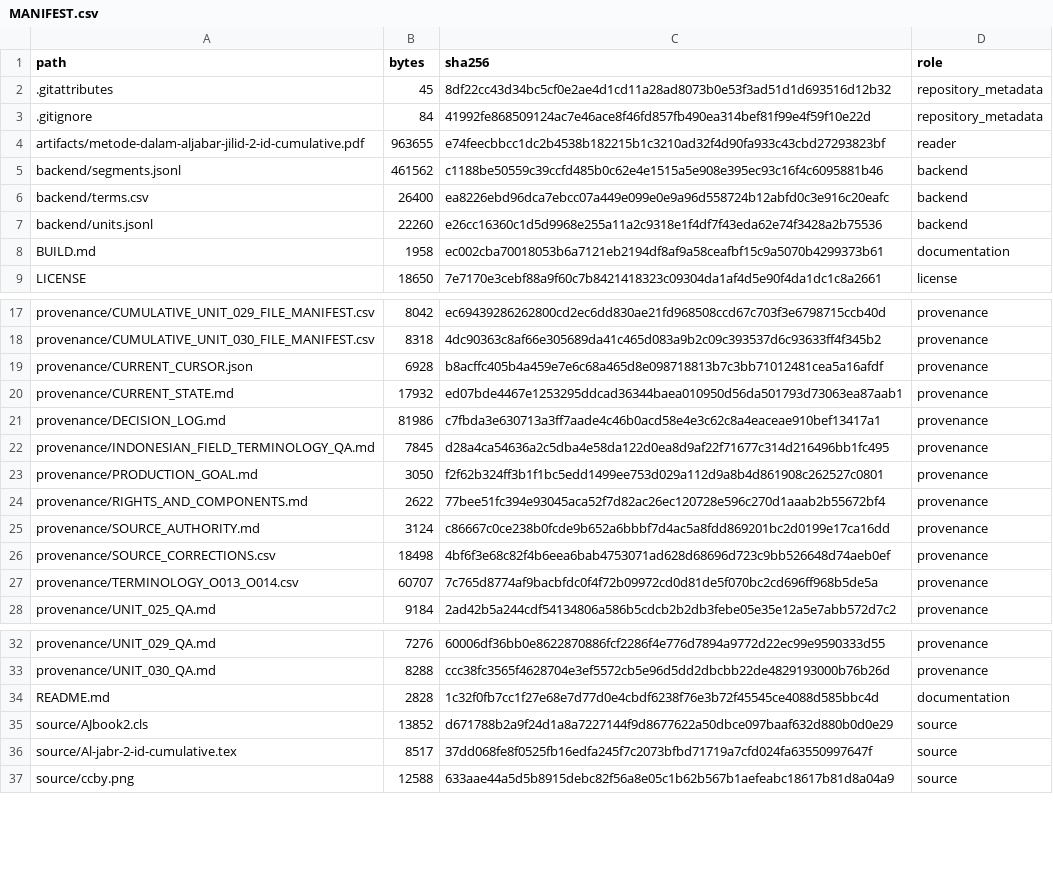
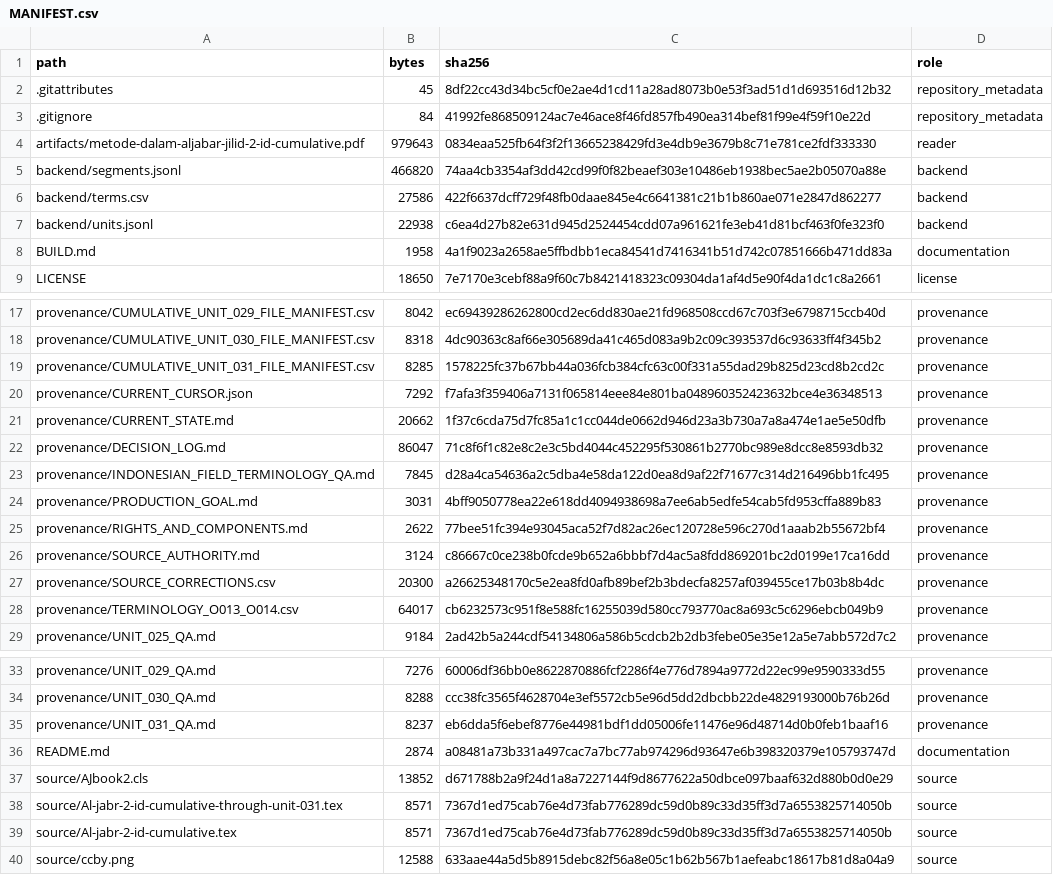
Before and after one commit to KokunoYumeto/metode-aljabar-jilid-2-id, a CSV file: MANIFEST.csv, drawn as a sheet; only a part is shown, gaps mark what is left out; the diff covers the shown part only.

```diff
--- a/MANIFEST.csv
+++ b/MANIFEST.csv
@@ -3,7 +3,7 @@ path,bytes,sha256,role
 ".gitignore",84,41992fe868509124ac7e46ace8f46fd857fb490ea314bef81f99e4f59f10e22d,repository_metadata
-"artifacts/metode-dalam-aljabar-jilid-2-id-cumulative.pdf",963655,e74feecbbcc1dc2b4538b182215b1c3210ad32f4d90fa933c43cbd27293823bf,reader
-"backend/segments.jsonl",461562,c1188be50559c39ccfd485b0c62e4e1515a5e908e395ec93c16f4c6095881b46,backend
-"backend/terms.csv",26400,ea8226ebd96dca7ebcc07a449e099e0e9a96d558724b12abfd0c3e916c20eafc,backend
-"backend/units.jsonl",22260,e26cc16360c1d5d9968e255a11a2c9318e1f4df7f43eda62e74f3428a2b75536,backend
-"BUILD.md",1958,ec002cba70018053b6a7121eb2194df8af9a58ceafbf15c9a5070b4299373b61,documentation
+"artifacts/metode-dalam-aljabar-jilid-2-id-cumulative.pdf",979643,0834eaa525fb64f3f2f13665238429fd3e4db9e3679b8c71e781ce2fdf333330,reader
+"backend/segments.jsonl",466820,74aa4cb3354af3dd42cd99f0f82beaef303e10486eb1938bec5ae2b05070a88e,backend
+"backend/terms.csv",27586,422f6637dcff729f48fb0daae845e4c6641381c21b1b860ae071e2847d862277,backend
+"backend/units.jsonl",22938,c6ea4d27b82e631d945d2524454cdd07a961621fe3eb41d81bcf463f0fe323f0,backend
+"BUILD.md",1958,4a1f9023a2658ae5ffbdbb1eca84541d7416341b51d742c07851666b471dd83a,documentation
 "LICENSE",18650,7e7170e3cebf88a9f60c7b8421418323c09304da1af4d5e90f4da1dc1c8a2661,license
@@ -18,11 +18,12 @@ path,bytes,sha256,role
 "provenance/CUMULATIVE_UNIT_030_FILE_MANIFEST.csv",8318,4dc90363c8af66e305689da41c465d083a9b2c09c393537d6c93633ff4f345b2,provenance
-"provenance/CURRENT_CURSOR.json",6928,b8acffc405b4a459e7e6c68a465d8e098718813b7c3bb71012481cea5a16afdf,provenance
-"provenance/CURRENT_STATE.md",17932,ed07bde4467e1253295ddcad36344baea010950d56da501793d73063ea87aab1,provenance
-"provenance/DECISION_LOG.md",81986,c7fbda3e630713a3ff7aade4c46b0acd58e4e3c62c8a4eaceae910bef13417a1,provenance
+"provenance/CUMULATIVE_UNIT_031_FILE_MANIFEST.csv",8285,1578225fc37b67bb44a036fcb384cfc63c00f331a55dad29b825d23cd8b2cd2c,provenance
+"provenance/CURRENT_CURSOR.json",7292,f7afa3f359406a7131f065814eee84e801ba048960352423632bce4e36348513,provenance
+"provenance/CURRENT_STATE.md",20662,1f37c6cda75d7fc85a1c1cc044de0662d946d23a3b730a7a8a474e1ae5e50dfb,provenance
+"provenance/DECISION_LOG.md",86047,71c8f6f1c82e8c2e3c5bd4044c452295f530861b2770bc989e8dcc8e8593db32,provenance
 "provenance/INDONESIAN_FIELD_TERMINOLOGY_QA.md",7845,d28a4ca54636a2c5dba4e58da122d0ea8d9af22f71677c314d216496bb1fc495,provenance
-"provenance/PRODUCTION_GOAL.md",3050,f2f62b324ff3b1f1bc5edd1499ee753d029a112d9a8b4d861908c262527c0801,provenance
+"provenance/PRODUCTION_GOAL.md",3031,4bff9050778ea22e618dd4094938698a7ee6ab5edfe54cab5fd953cffa889b83,provenance
 "provenance/RIGHTS_AND_COMPONENTS.md",2622,77bee51fc394e93045aca52f7d82ac26ec120728e596c270d1aaab2b55672bf4,provenance
 "provenance/SOURCE_AUTHORITY.md",3124,c86667c0ce238b0fcde9b652a6bbbf7d4ac5a8fdd869201bc2d0199e17ca16dd,provenance
-"provenance/SOURCE_CORRECTIONS.csv",18498,4bf6f3e68c82f4b6eea6bab4753071ad628d68696d723c9bb526648d74aeb0ef,provenance
-"provenance/TERMINOLOGY_O013_O014.csv",60707,7c765d8774af9bacbfdc0f4f72b09972cd0d81de5f070bc2cd696ff968b5de5a,provenance
+"provenance/SOURCE_CORRECTIONS.csv",20300,a26625348170c5e2ea8fd0afb89bef2b3bdecfa8257af039455ce17b03b8b4dc,provenance
+"provenance/TERMINOLOGY_O013_O014.csv",64017,cb6232573c951f8e588fc16255039d580cc793770ac8a693c5c6296ebcb049b9,provenance
 "provenance/UNIT_025_QA.md",9184,2ad42b5a244cdf54134806a586b5cdcb2b2db3febe05e35e12a5e7abb572d7c2,provenance
@@ -33,5 +34,7 @@ path,bytes,sha256,role
 "provenance/UNIT_030_QA.md",8288,ccc38fc3565f4628704e3ef5572cb5e96d5dd2dbcbb22de4829193000b76b26d,provenance
-"README.md",2828,1c32f0fb7cc1f27e68e7d77d0e4cbdf6238f76e3b72f45545ce4088d585bbc4d,documentation
+"provenance/UNIT_031_QA.md",8237,eb6dda5f6ebef8776e44981bdf1dd05006fe11476e96d48714d0b0feb1baaf16,provenance
+"README.md",2874,a08481a73b331a497cac7a7bc77ab974296d93647e6b398320379e105793747d,documentation
 "source/AJbook2.cls",13852,d671788b2a9f24d1a8a7227144f9d8677622a50dbce097baaf632d880b0d0e29,source
-"source/Al-jabr-2-id-cumulative.tex",8517,37dd068fe8f0525fb16edfa245f7c2073bfbd71719a7cfd024fa63550997647f,source
+"source/Al-jabr-2-id-cumulative-through-unit-031.tex",8571,7367d1ed75cab76e4d73fab776289dc59d0b89c33d35ff3d7a6553825714050b,source
+"source/Al-jabr-2-id-cumulative.tex",8571,7367d1ed75cab76e4d73fab776289dc59d0b89c33d35ff3d7a6553825714050b,source
 "source/ccby.png",12588,633aae44a5d5b8915debc82f56a8e05c1b62b567b1aefeabc18617b81d8a04a9,source
```
Also changed, not shown: 2 added rows elsewhere in this file, backend/terms.csv, provenance/SOURCE_CORRECTIONS.csv, 16 other files.
